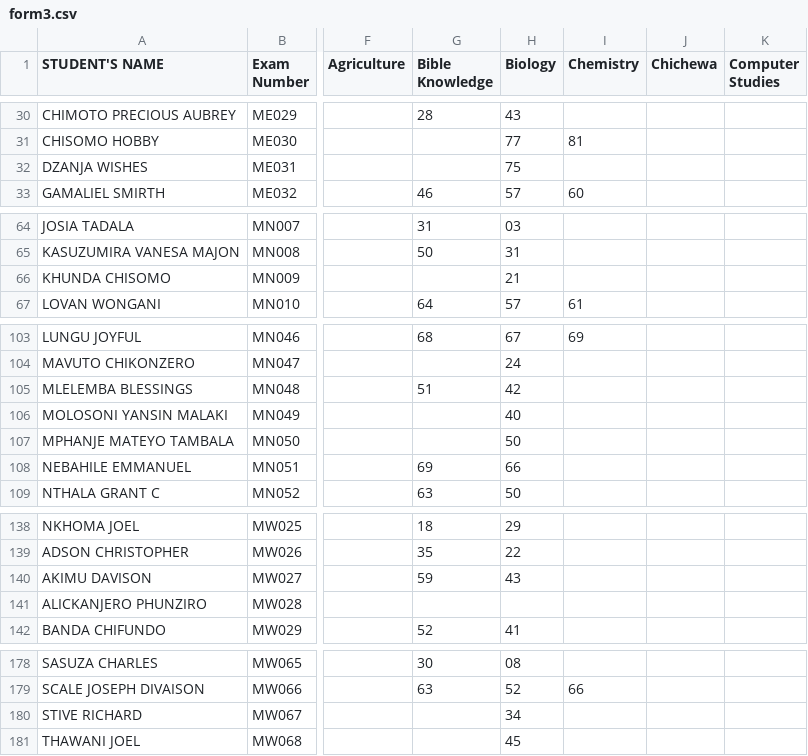
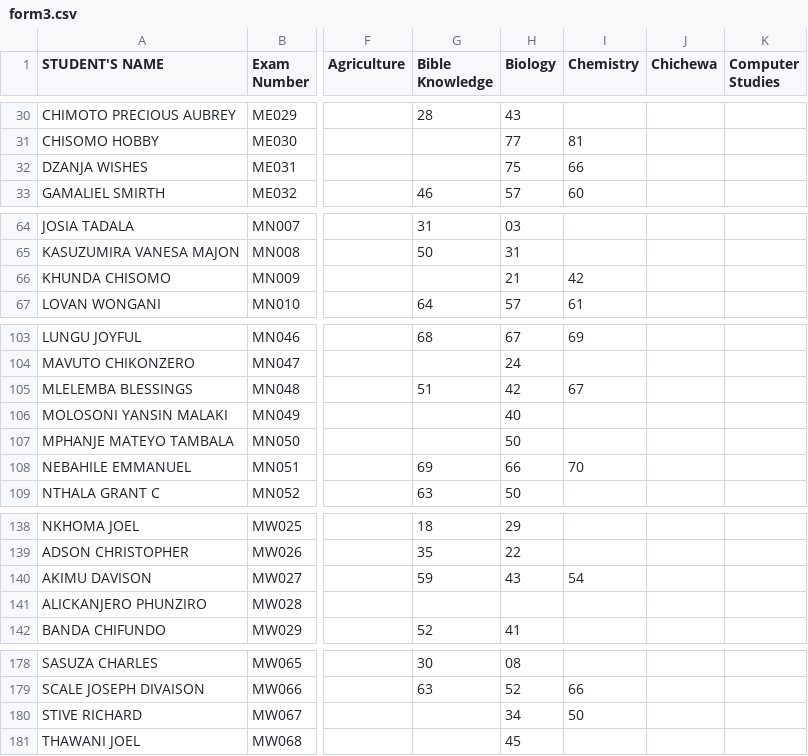
Before and after one commit to enitac/n, a CSV file: form3.csv, drawn as a sheet; only a part is shown, gaps mark what is left out; the diff names each change by its address in the sheet, - before the commit and + after, or states it on an @@ line.

Commit message:
Update: form3 - Chemistry (10/08/2026, 19:32:12)

```diff
--- a/form3.csv
+++ b/form3.csv
-I32 (Chemistry): (empty)
+I32 (Chemistry): 66
-I66 (Chemistry): (empty)
+I66 (Chemistry): 42
-I105 (Chemistry): (empty)
+I105 (Chemistry): 67
-I108 (Chemistry): (empty)
+I108 (Chemistry): 70
-I140 (Chemistry): (empty)
+I140 (Chemistry): 54
-I180 (Chemistry): (empty)
+I180 (Chemistry): 50
```
